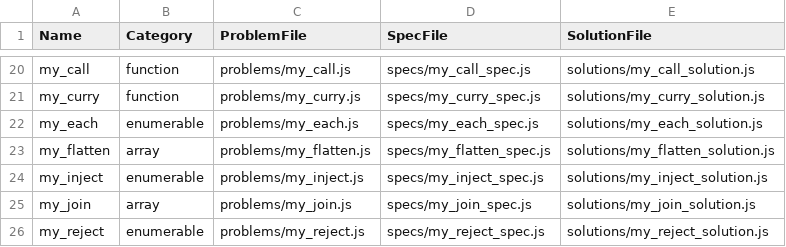
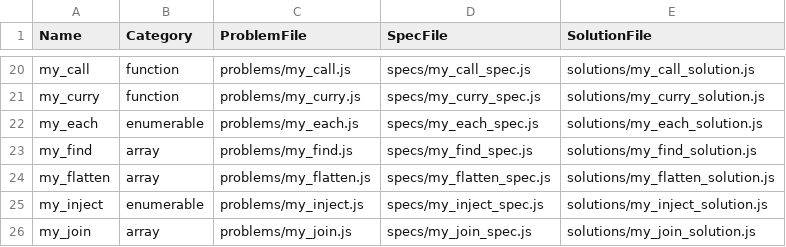
Before and after one commit to jeremiahkellick/javascript-test-generator, a CSV file: list.csv, drawn as a sheet; only a part is shown, gaps mark what is left out; the shorter side is filled out with more unchanged rows; the diff names each change by its address in the sheet, - before the commit and + after, or states it on an @@ line.

Commit message:
Added myFind

```diff
--- a/list.csv
+++ b/list.csv
+row 23: my_find | array | problems/my_find.js | specs/my_find_spec.js | solutions/my_find_solution.js
```
Also changed, not shown: 3 other files.
